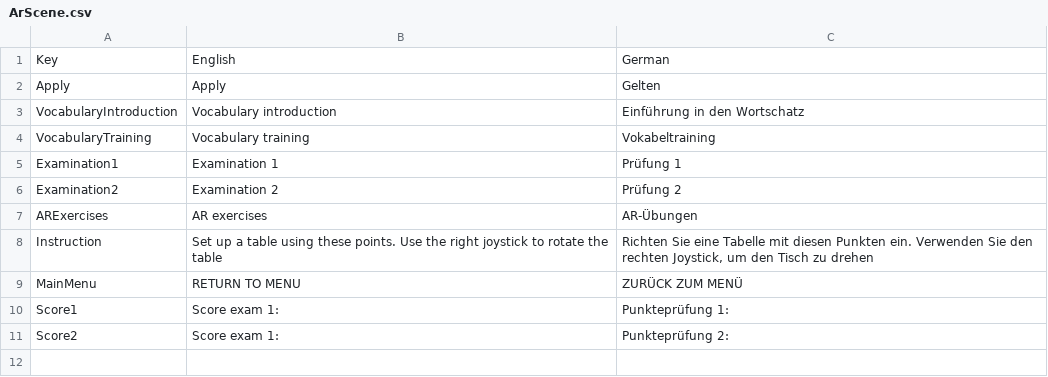
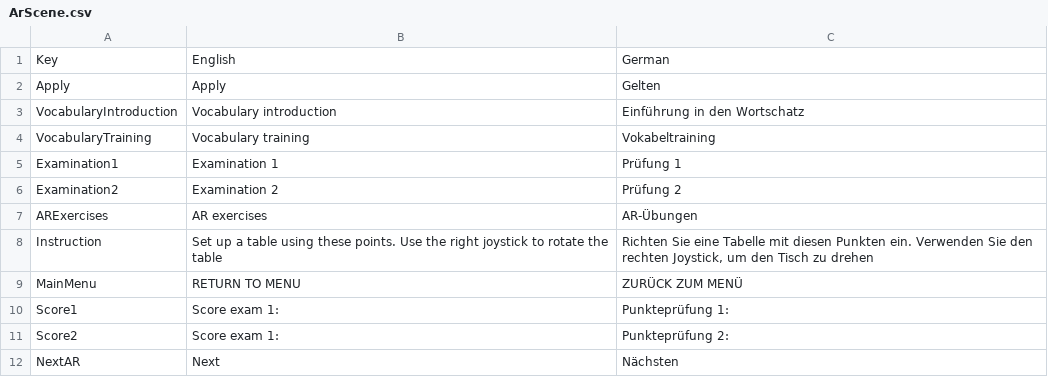
Before and after one commit to XRINTAMT/DR_FLEMP, a CSV file: Assets/Resources/Localization/ArScene.csv, drawn as a sheet.

```diff
--- a/Assets/Resources/Localization/ArScene.csv
+++ b/Assets/Resources/Localization/ArScene.csv
@@ -11 +11,2 @@ Score1,Score exam 1:,Punkteprüfung 1:
 Score2,Score exam 1:,Punkteprüfung 2:
+NextAR,Next,Nächsten
```
Also changed, not shown: Assets/Resources/Localization/Menu.csv, Assets/Resources/Scenarios/AR2/RecordedScenarioText.csv, 16 other files.
